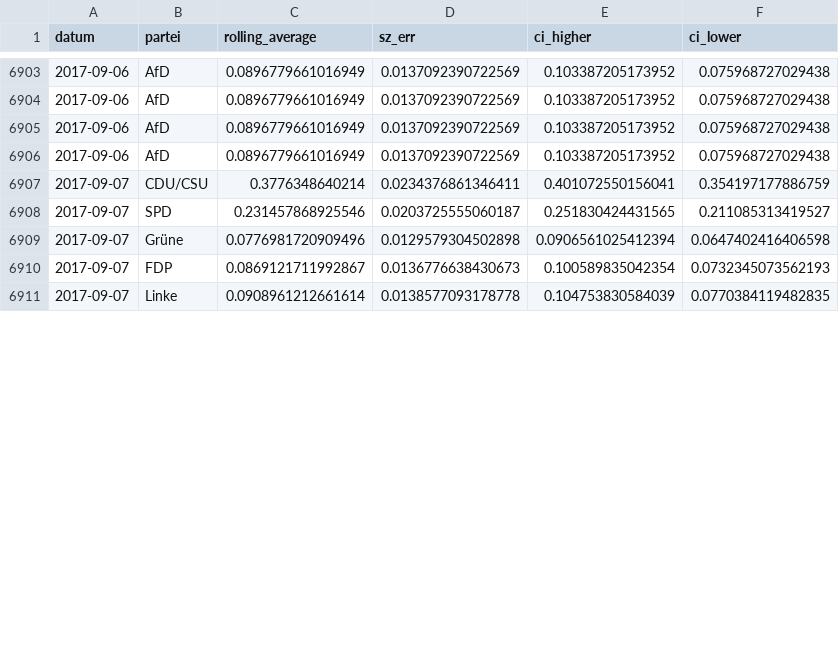
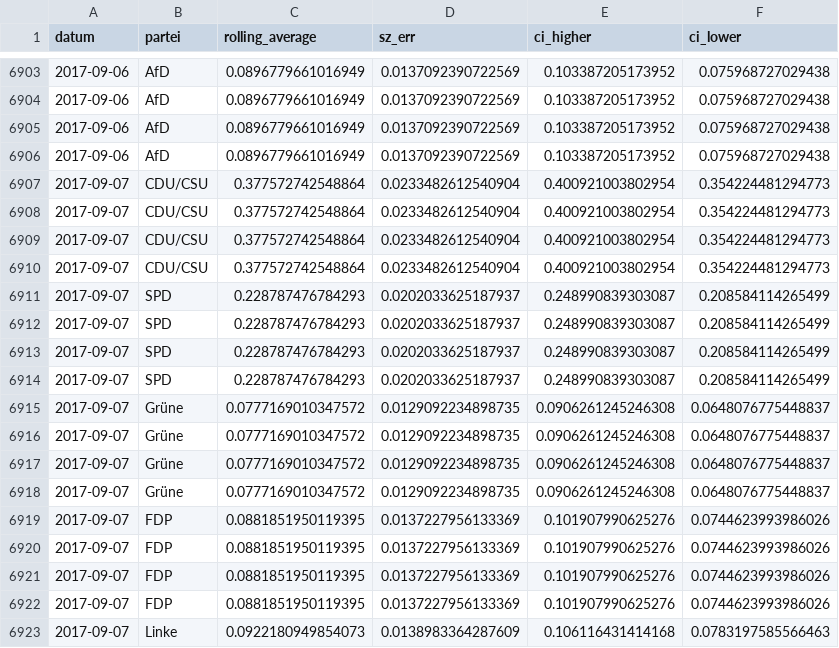
Before and after one commit to sueddeutsche/gen-better-polls, a CSV file: output/data-rolling-average-and-error.csv, drawn as a sheet; only a part is shown, gaps mark what is left out; the diff covers the shown part only.

Commit message:
Update data

```diff
--- a/output/data-rolling-average-and-error.csv
+++ b/output/data-rolling-average-and-error.csv
@@ -6906,6 +6906,18 @@ datum,partei,rolling_average,sz_err,ci_higher,ci_lower
 2017-09-06,AfD,0.0896779661016949,0.0137092390722569,0.103387205173952,0.075968727029438
-2017-09-07,CDU/CSU,0.3776348640214,0.0234376861346411,0.401072550156041,0.354197177886759
-2017-09-07,SPD,0.231457868925546,0.0203725555060187,0.251830424431565,0.211085313419527
-2017-09-07,Grüne,0.0776981720909496,0.0129579304502898,0.0906561025412394,0.0647402416406598
-2017-09-07,FDP,0.0869121711992867,0.0136776638430673,0.100589835042354,0.0732345073562193
-2017-09-07,Linke,0.0908961212661614,0.0138577093178778,0.104753830584039,0.0770384119482835
+2017-09-07,CDU/CSU,0.377572742548864,0.0233482612540904,0.400921003802954,0.354224481294773
+2017-09-07,CDU/CSU,0.377572742548864,0.0233482612540904,0.400921003802954,0.354224481294773
+2017-09-07,CDU/CSU,0.377572742548864,0.0233482612540904,0.400921003802954,0.354224481294773
+2017-09-07,CDU/CSU,0.377572742548864,0.0233482612540904,0.400921003802954,0.354224481294773
+2017-09-07,SPD,0.228787476784293,0.0202033625187937,0.248990839303087,0.208584114265499
+2017-09-07,SPD,0.228787476784293,0.0202033625187937,0.248990839303087,0.208584114265499
+2017-09-07,SPD,0.228787476784293,0.0202033625187937,0.248990839303087,0.208584114265499
+2017-09-07,SPD,0.228787476784293,0.0202033625187937,0.248990839303087,0.208584114265499
+2017-09-07,Grüne,0.0777169010347572,0.0129092234898735,0.0906261245246308,0.0648076775448837
+2017-09-07,Grüne,0.0777169010347572,0.0129092234898735,0.0906261245246308,0.0648076775448837
+2017-09-07,Grüne,0.0777169010347572,0.0129092234898735,0.0906261245246308,0.0648076775448837
+2017-09-07,Grüne,0.0777169010347572,0.0129092234898735,0.0906261245246308,0.0648076775448837
+2017-09-07,FDP,0.0881851950119395,0.0137227956133369,0.101907990625276,0.0744623993986026
+2017-09-07,FDP,0.0881851950119395,0.0137227956133369,0.101907990625276,0.0744623993986026
+2017-09-07,FDP,0.0881851950119395,0.0137227956133369,0.101907990625276,0.0744623993986026
+2017-09-07,FDP,0.0881851950119395,0.0137227956133369,0.101907990625276,0.0744623993986026
+2017-09-07,Linke,0.0922180949854073,0.0138983364287609,0.106116431414168,0.0783197585566463
```
Also changed, not shown: 6 added rows and 4 edited cells elsewhere in this file, output/data-input-longform.csv.
